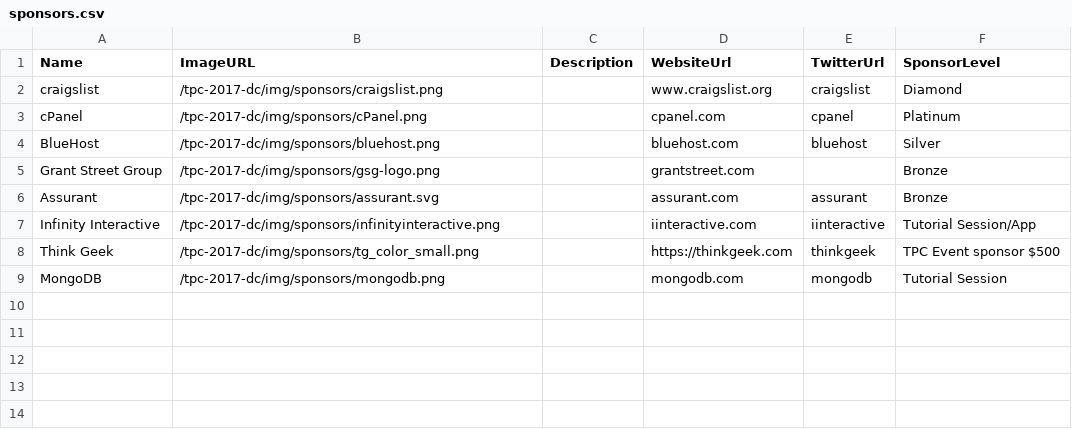
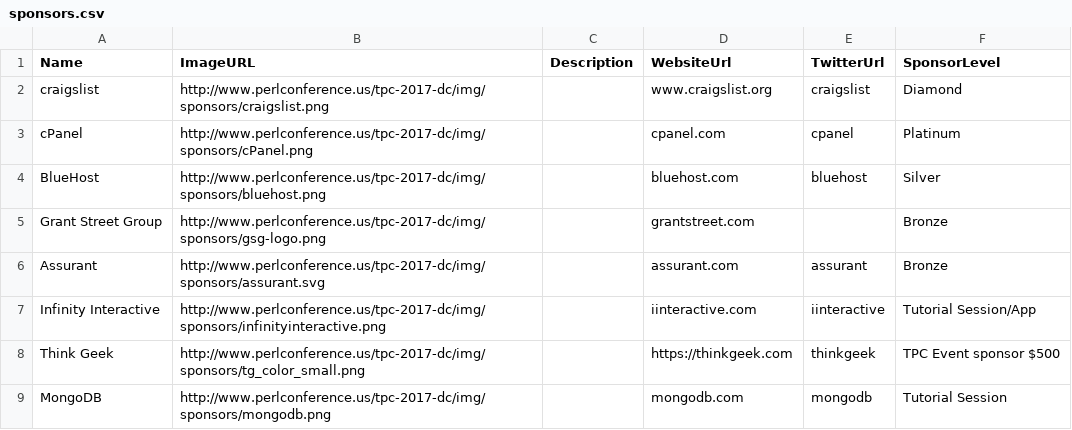
Before and after one commit to dcbpw/tpc-2017-dc, a CSV file: docs/tpc-2017-dc/sponsors/sponsors.csv, drawn as a sheet.

Commit message:
fix logos links

```diff
--- a/docs/tpc-2017-dc/sponsors/sponsors.csv
+++ b/docs/tpc-2017-dc/sponsors/sponsors.csv
@@ -1,9 +1,9 @@
 Name,ImageURL,Description,WebsiteUrl,TwitterUrl,SponsorLevel
-craigslist,/tpc-2017-dc/img/sponsors/craigslist.png,,www.craigslist.org,craigslist,Diamond
-cPanel,/tpc-2017-dc/img/sponsors/cPanel.png,,cpanel.com,cpanel,Platinum
-BlueHost,/tpc-2017-dc/img/sponsors/bluehost.png,,bluehost.com,bluehost,Silver
-"Grant Street Group",/tpc-2017-dc/img/sponsors/gsg-logo.png,,grantstreet.com,,Bronze
-Assurant,/tpc-2017-dc/img/sponsors/assurant.svg,,assurant.com,assurant,Bronze
-"Infinity Interactive",/tpc-2017-dc/img/sponsors/infinityinteractive.png,,iinteractive.com,iinteractive,"Tutorial Session/App"
-"Think Geek",/tpc-2017-dc/img/sponsors/tg_color_small.png,,https://thinkgeek.com,thinkgeek,"TPC Event sponsor $500"
-MongoDB,/tpc-2017-dc/img/sponsors/mongodb.png,,mongodb.com,mongodb,"Tutorial Session"
+craigslist,http://www.perlconference.us/tpc-2017-dc/img/sponsors/craigslist.png,,www.craigslist.org,craigslist,Diamond
+cPanel,http://www.perlconference.us/tpc-2017-dc/img/sponsors/cPanel.png,,cpanel.com,cpanel,Platinum
+BlueHost,http://www.perlconference.us/tpc-2017-dc/img/sponsors/bluehost.png,,bluehost.com,bluehost,Silver
+"Grant Street Group",http://www.perlconference.us/tpc-2017-dc/img/sponsors/gsg-logo.png,,grantstreet.com,,Bronze
+Assurant,http://www.perlconference.us/tpc-2017-dc/img/sponsors/assurant.svg,,assurant.com,assurant,Bronze
+"Infinity Interactive",http://www.perlconference.us/tpc-2017-dc/img/sponsors/infinityinteractive.png,,iinteractive.com,iinteractive,"Tutorial Session/App"
+"Think Geek",http://www.perlconference.us/tpc-2017-dc/img/sponsors/tg_color_small.png,,https://thinkgeek.com,thinkgeek,"TPC Event sponsor $500"
+MongoDB,http://www.perlconference.us/tpc-2017-dc/img/sponsors/mongodb.png,,mongodb.com,mongodb,"Tutorial Session"
```
Also changed, not shown: src/tpc-2017-dc/sponsors/sponsors.csv, 3 other files.
